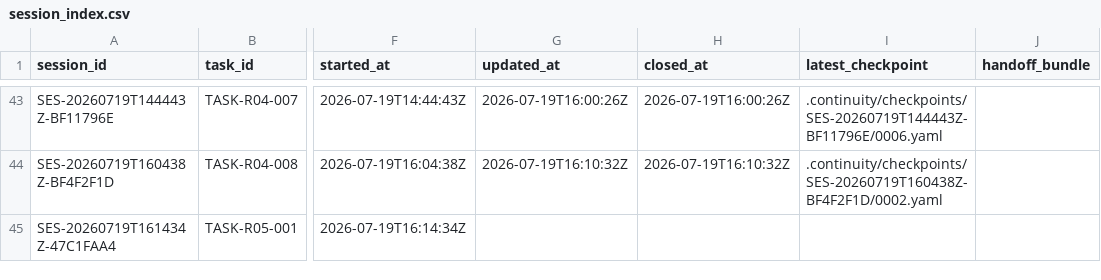
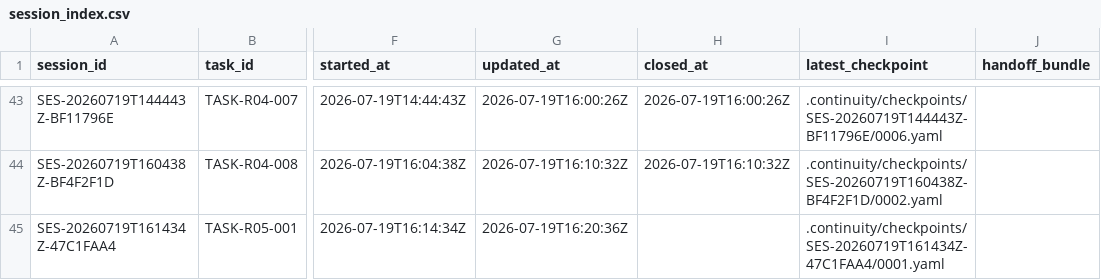
Before and after one commit to fei613293175/hhy, a CSV file: catalogs/session_index.csv, drawn as a sheet; only a part is shown, gaps mark what is left out; the diff names each change by its address in the sheet, - before the commit and + after, or states it on an @@ line.

Commit message:
[STORY-R05-008] chore(governance): close R04 and R05 entry decisions
Task-ID: TASK-R05-001
Session-ID: SES-20260719T161434Z-47C1FAA4
Checkpoint-ID: CP-SES-20260719T161434Z-47C1FAA4-0002
Tests: PASS:R04+terminal+release+gate,R05+entry+baseline
CR: CR-0089
Story-ID: STORY-R05-008

```diff
--- a/catalogs/session_index.csv
+++ b/catalogs/session_index.csv
-G45 (updated_at): (empty)
+G45 (updated_at): 2026-07-19T16:20:36Z
-I45 (latest_checkpoint): (empty)
+I45 (latest_checkpoint): .continuity/checkpoints/SES-20260719T161434Z-47C1FAA4/0001.yaml
```
Also changed, not shown: catalogs/change_request_index.csv, 16 other files.
